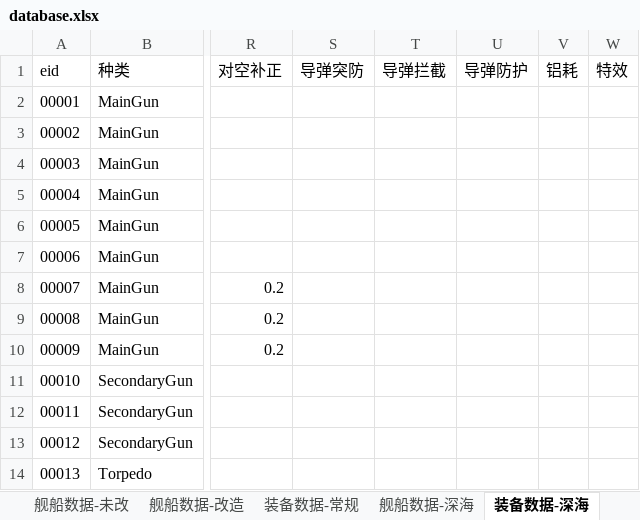
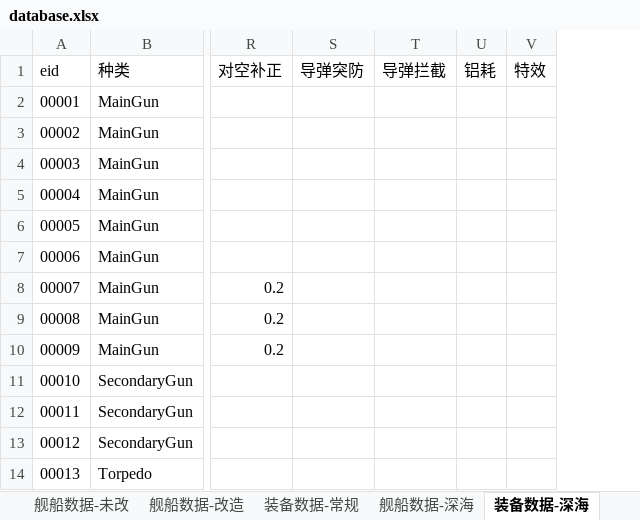
Before and after one commit to YinHeYuanZheng/WSGR_simulation, an Excel workbook: depend/ship/database.xlsx, sheet 装备数据-深海, drawn as a sheet; only a part is shown, gaps mark what is left out; values as stored, in another font and other column widths than the file's, no borders; the diff names each change by its address in the sheet, - before the commit and + after, or states it on an @@ line.

```diff
--- a/depend/ship/database.xlsx (sheet 装备数据-深海)
+++ b/depend/ship/database.xlsx (sheet 装备数据-深海)
-column U (导弹防护), empty
```
Also changed, not shown: sheet 舰船数据-未改, sheet 装备数据-常规, 4 other files.
